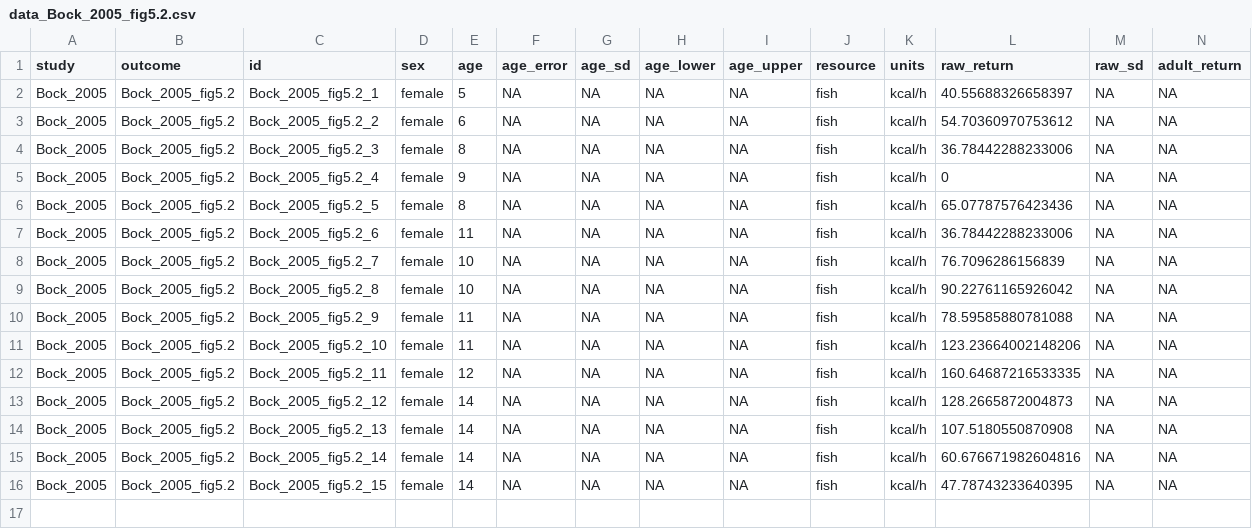
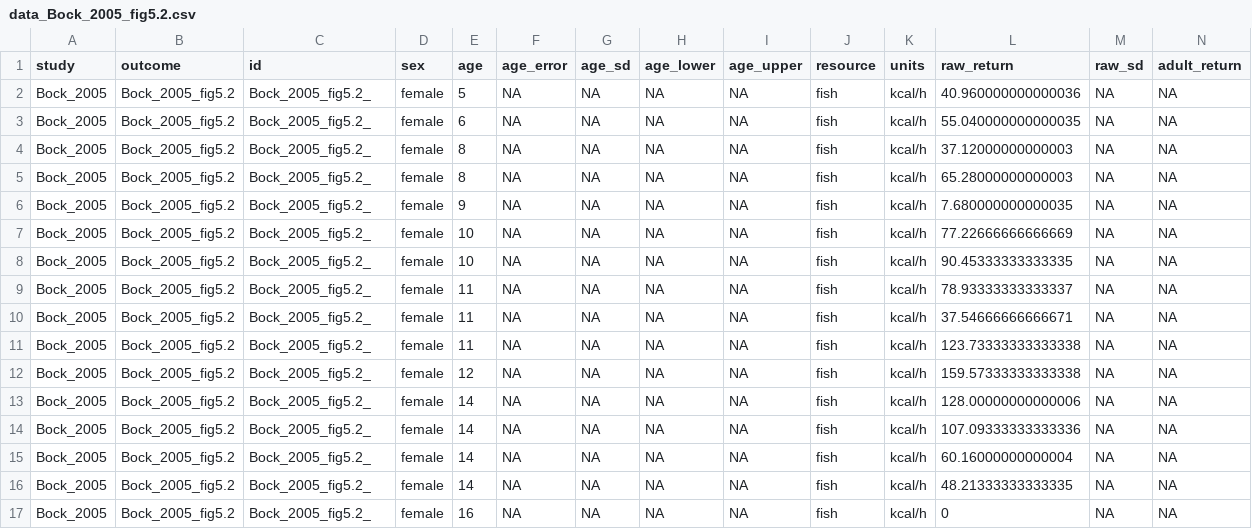
Before and after one commit to erik-ringen/cfr, a CSV file: paper_data_round2/Bock_2005/fig5.2/data_Bock_2005_fig5.2.csv, drawn as a sheet; only a part is shown; rows hold the shown columns only; the diff names each change by its address in the sheet, - before the commit and + after, or states it on an @@ line.

Commit message:
Round 2 digitization for Bock 2005 fig 5.2

```diff
--- a/paper_data_round2/Bock_2005/fig5.2/data_Bock_2005_fig5.2.csv
+++ b/paper_data_round2/Bock_2005/fig5.2/data_Bock_2005_fig5.2.csv
-C2 (id): Bock_2005_fig5.2_1
+C2 (id): Bock_2005_fig5.2_
-L2 (raw_return): 40.55688326658397
+L2 (raw_return): 40.960000000000036
-C3 (id): Bock_2005_fig5.2_2
+C3 (id): Bock_2005_fig5.2_
-L3 (raw_return): 54.70360970753612
+L3 (raw_return): 55.040000000000035
-C4 (id): Bock_2005_fig5.2_3
+C4 (id): Bock_2005_fig5.2_
-L4 (raw_return): 36.78442288233006
+L4 (raw_return): 37.12000000000003
-C5 (id): Bock_2005_fig5.2_4
+C5 (id): Bock_2005_fig5.2_
-E5 (age): 9
+E5 (age): 8
-L5 (raw_return): 0
+L5 (raw_return): 65.28000000000003
-C6 (id): Bock_2005_fig5.2_5
+C6 (id): Bock_2005_fig5.2_
-E6 (age): 8
+E6 (age): 9
-L6 (raw_return): 65.07787576423436
+L6 (raw_return): 7.680000000000035
-C7 (id): Bock_2005_fig5.2_6
+C7 (id): Bock_2005_fig5.2_
-E7 (age): 11
+E7 (age): 10
-L7 (raw_return): 36.78442288233006
+L7 (raw_return): 77.22666666666669
-C8 (id): Bock_2005_fig5.2_7
+C8 (id): Bock_2005_fig5.2_
-L8 (raw_return): 76.7096286156839
+L8 (raw_return): 90.45333333333335
-C9 (id): Bock_2005_fig5.2_8
+C9 (id): Bock_2005_fig5.2_
-E9 (age): 10
+E9 (age): 11
-L9 (raw_return): 90.22761165926042
+L9 (raw_return): 78.93333333333337
-C10 (id): Bock_2005_fig5.2_9
+C10 (id): Bock_2005_fig5.2_
-L10 (raw_return): 78.59585880781088
+L10 (raw_return): 37.54666666666671
-C11 (id): Bock_2005_fig5.2_10
+C11 (id): Bock_2005_fig5.2_
-L11 (raw_return): 123.23664002148206
+L11 (raw_return): 123.73333333333338
-C12 (id): Bock_2005_fig5.2_11
+C12 (id): Bock_2005_fig5.2_
-L12 (raw_return): 160.64687216533335
+L12 (raw_return): 159.57333333333338
-C13 (id): Bock_2005_fig5.2_12
+C13 (id): Bock_2005_fig5.2_
-L13 (raw_return): 128.2665872004873
+L13 (raw_return): 128.00000000000006
-C14 (id): Bock_2005_fig5.2_13
+C14 (id): Bock_2005_fig5.2_
-L14 (raw_return): 107.5180550870908
+L14 (raw_return): 107.09333333333336
-C15 (id): Bock_2005_fig5.2_14
+C15 (id): Bock_2005_fig5.2_
-L15 (raw_return): 60.676671982604816
+L15 (raw_return): 60.16000000000004
-C16 (id): Bock_2005_fig5.2_15
+C16 (id): Bock_2005_fig5.2_
-L16 (raw_return): 47.78743233640395
+L16 (raw_return): 48.21333333333335
+row 17: Bock_2005 | Bock_2005_fig5.2 | Bock_2005_fig5.2_ | female | 16 | NA | NA | NA | NA | fish | kcal/h | 0 | NA | NA
```
Also changed, not shown: 3 other files.
